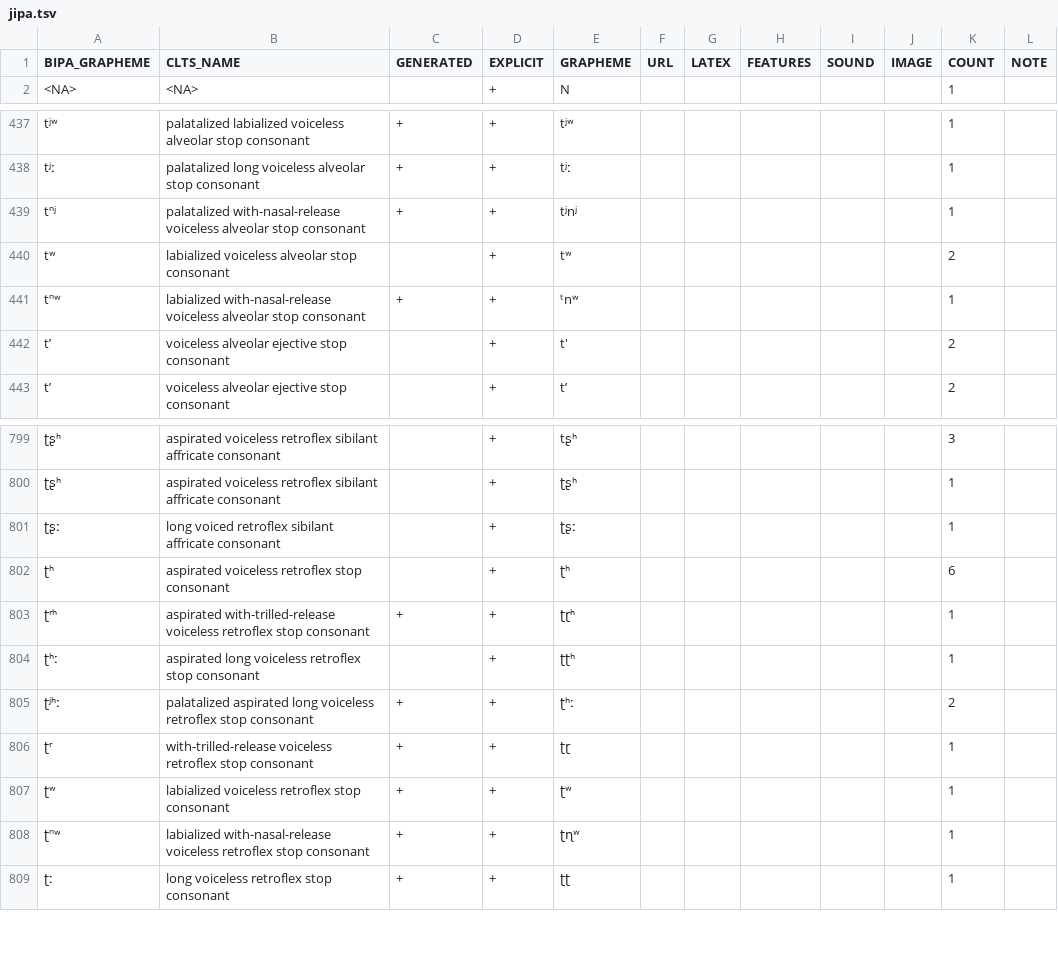
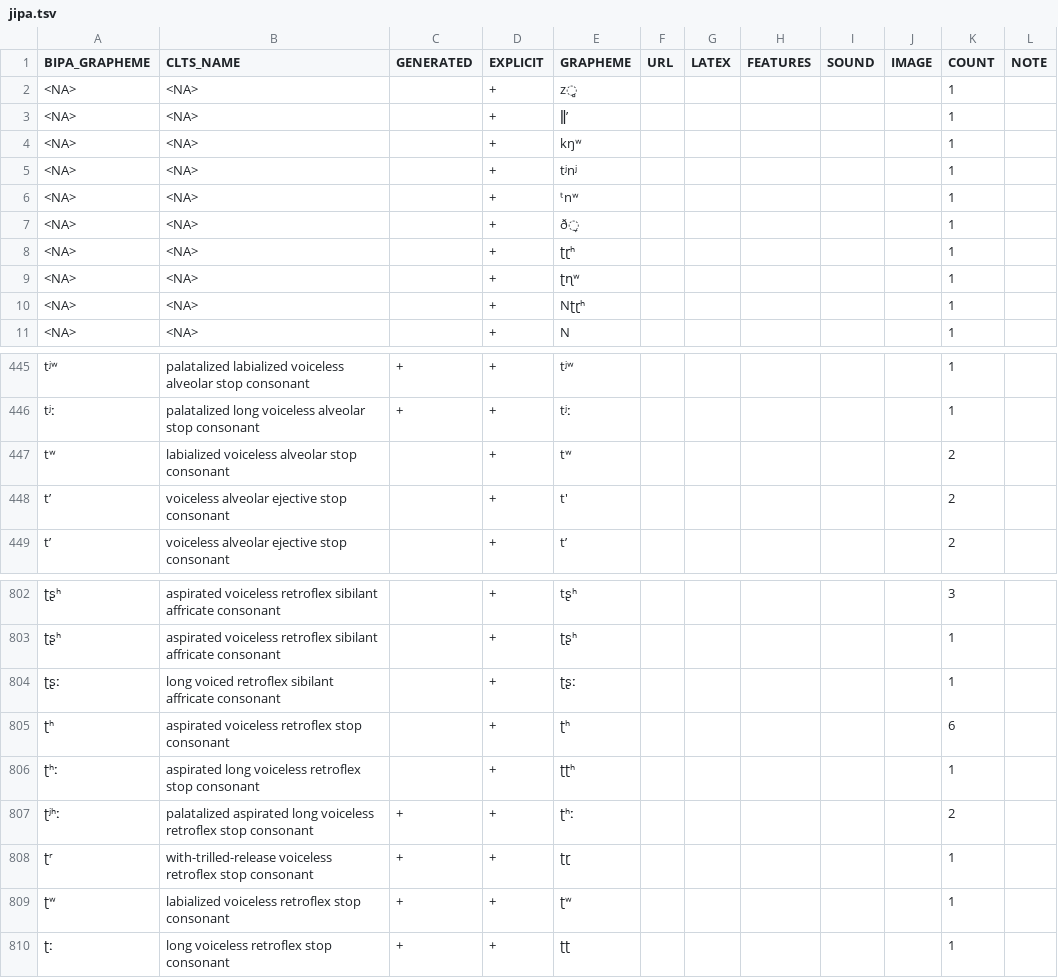
Before and after one commit to cldf-clts/clts, a TSV file: pkg/transcriptiondata/jipa.tsv, drawn as a sheet; only a part is shown, gaps mark what is left out; removed rows and columns are numbered as before the commit, all else as after; the diff covers the shown part only; the diff names each change by its address in the sheet, - before the commit and + after, or states it on an @@ line.

```diff
--- a/pkg/transcriptiondata/jipa.tsv
+++ b/pkg/transcriptiondata/jipa.tsv
+row 2: <NA> | <NA> |  | + | z̻ |  |  |  |  |  | 1
+row 3: <NA> | <NA> |  | + | ǁ’ |  |  |  |  |  | 1
+row 4: <NA> | <NA> |  | + | kŋʷ |  |  |  |  |  | 1
+row 5: <NA> | <NA> |  | + | tʲnʲ |  |  |  |  |  | 1
+row 6: <NA> | <NA> |  | + | ᵗnʷ |  |  |  |  |  | 1
+row 7: <NA> | <NA> |  | + | ð̞ |  |  |  |  |  | 1
+row 8: <NA> | <NA> |  | + | ʈɽʰ |  |  |  |  |  | 1
+row 9: <NA> | <NA> |  | + | ʈɳʷ |  |  |  |  |  | 1
+row 10: <NA> | <NA> |  | + | Nʈɽʰ |  |  |  |  |  | 1
-row 439: tⁿʲ | palatalized with-nasal-release voiceless alveolar stop consonant | + | + | tʲnʲ |  |  |  |  |  | 1
-row 441: tⁿʷ | labialized with-nasal-release voiceless alveolar stop consonant | + | + | ᵗnʷ |  |  |  |  |  | 1
-row 803: ʈʳʰ | aspirated with-trilled-release voiceless retroflex stop consonant | + | + | ʈɽʰ |  |  |  |  |  | 1
-row 808: ʈⁿʷ | labialized with-nasal-release voiceless retroflex stop consonant | + | + | ʈɳʷ |  |  |  |  |  | 1
```
Also changed, not shown: 5 removed rows and 2 moved rows elsewhere in this file, pkg/transcriptiondata/bdproto.tsv, pkg/transcriptiondata/diachronica.tsv, 17 other files.
